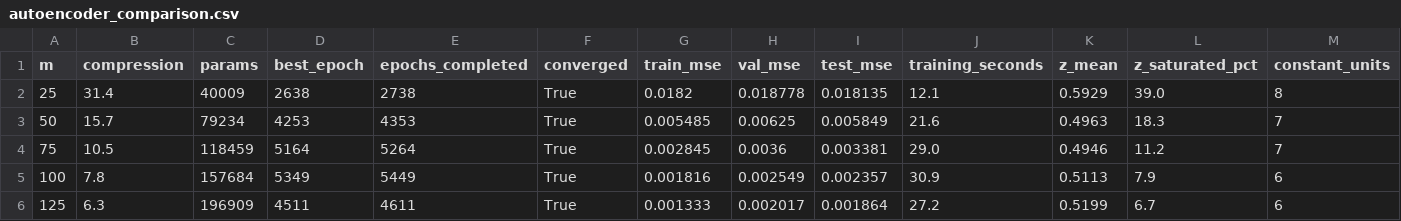
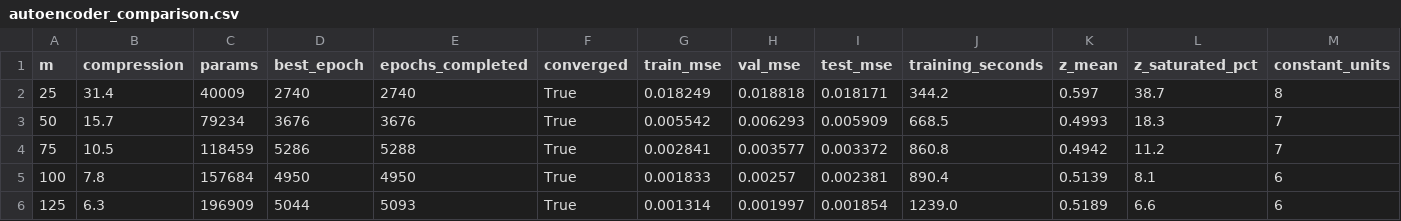
Before and after one commit to FabioBandiera98/mnist-autoencoder-rprop-dynamics-federicoII-NeuralNetworks-6cfu, a CSV file: results/autoencoder_comparison.csv, drawn as a sheet.

```diff
--- a/results/autoencoder_comparison.csv
+++ b/results/autoencoder_comparison.csv
@@ -1,6 +1,6 @@
 m,compression,params,best_epoch,epochs_completed,converged,train_mse,val_mse,test_mse,training_seconds,z_mean,z_saturated_pct,constant_units
-25,31.4,40009,2638,2738,True,0.0182,0.018778,0.018135,12.1,0.5929,39.0,8
-50,15.7,79234,4253,4353,True,0.005485,0.00625,0.005849,21.6,0.4963,18.3,7
-75,10.5,118459,5164,5264,True,0.002845,0.0036,0.003381,29.0,0.4946,11.2,7
-100,7.8,157684,5349,5449,True,0.001816,0.002549,0.002357,30.9,0.5113,7.9,6
-125,6.3,196909,4511,4611,True,0.001333,0.002017,0.001864,27.2,0.5199,6.7,6
+25,31.4,40009,2740,2740,True,0.018249,0.018818,0.018171,344.2,0.597,38.7,8
+50,15.7,79234,3676,3676,True,0.005542,0.006293,0.005909,668.5,0.4993,18.3,7
+75,10.5,118459,5286,5288,True,0.002841,0.003577,0.003372,860.8,0.4942,11.2,7
+100,7.8,157684,4950,4950,True,0.001833,0.00257,0.002381,890.4,0.5139,8.1,6
+125,6.3,196909,5044,5093,True,0.001314,0.001997,0.001854,1239.0,0.5189,6.6,6
```
Also changed, not shown: 26 other files.
